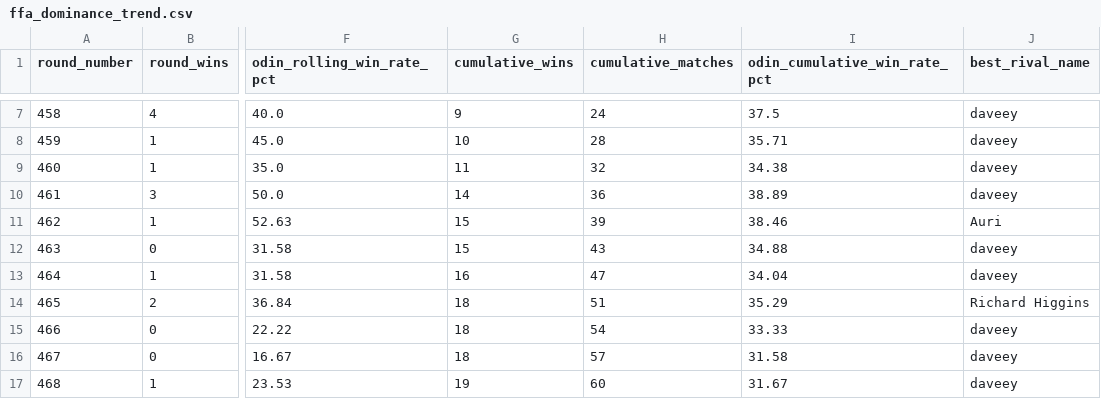
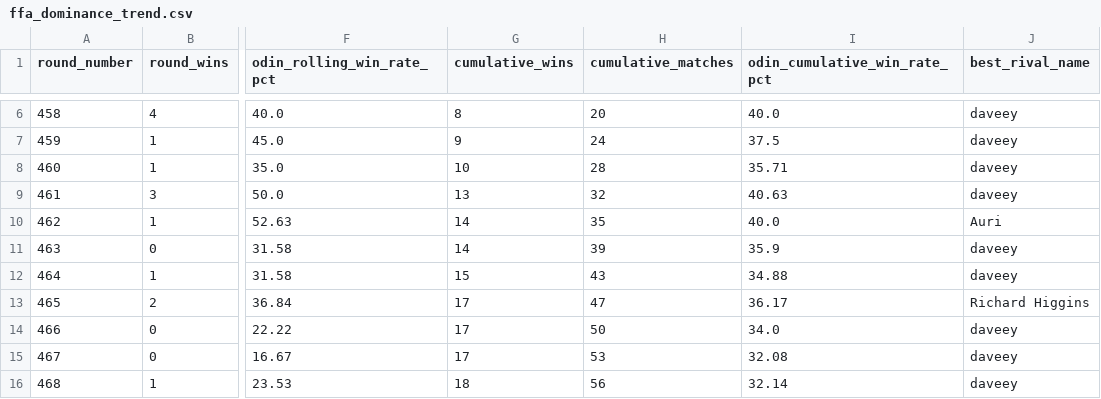
Before and after one commit to welttowelt/proxywar-coworld-starter, a CSV file: data/analysis/ffa_dominance_trend.csv, drawn as a sheet; only a part is shown, gaps mark what is left out; addresses are those after the commit; the diff covers the shown part only; the diff names each change by its address in the sheet, - before the commit and + after, or states it on an @@ line.

```diff
--- a/data/analysis/ffa_dominance_trend.csv
+++ b/data/analysis/ffa_dominance_trend.csv
-G6 (cumulative_wins): 9
+G6 (cumulative_wins): 8
-H6 (cumulative_matches): 24
+H6 (cumulative_matches): 20
-I6 (odin_cumulative_win_rate_pct): 37.5
+I6 (odin_cumulative_win_rate_pct): 40.0
-G7 (cumulative_wins): 10
+G7 (cumulative_wins): 9
-H7 (cumulative_matches): 28
+H7 (cumulative_matches): 24
-I7 (odin_cumulative_win_rate_pct): 35.71
+I7 (odin_cumulative_win_rate_pct): 37.5
-G8 (cumulative_wins): 11
+G8 (cumulative_wins): 10
-H8 (cumulative_matches): 32
+H8 (cumulative_matches): 28
-I8 (odin_cumulative_win_rate_pct): 34.38
+I8 (odin_cumulative_win_rate_pct): 35.71
-G9 (cumulative_wins): 14
+G9 (cumulative_wins): 13
-H9 (cumulative_matches): 36
+H9 (cumulative_matches): 32
-I9 (odin_cumulative_win_rate_pct): 38.89
+I9 (odin_cumulative_win_rate_pct): 40.63
-G10:G11 (cumulative_wins): 15
+G10:G11 (cumulative_wins): 14
-H10 (cumulative_matches): 39
+H10 (cumulative_matches): 35
-I10 (odin_cumulative_win_rate_pct): 38.46
+I10 (odin_cumulative_win_rate_pct): 40.0
-H11 (cumulative_matches): 43
+H11 (cumulative_matches): 39
-I11 (odin_cumulative_win_rate_pct): 34.88
+I11 (odin_cumulative_win_rate_pct): 35.9
-G12 (cumulative_wins): 16
+G12 (cumulative_wins): 15
-H12 (cumulative_matches): 47
+H12 (cumulative_matches): 43
-I12 (odin_cumulative_win_rate_pct): 34.04
+I12 (odin_cumulative_win_rate_pct): 34.88
-G13:G15 (cumulative_wins): 18
+G13:G15 (cumulative_wins): 17
-H13 (cumulative_matches): 51
+H13 (cumulative_matches): 47
-I13 (odin_cumulative_win_rate_pct): 35.29
+I13 (odin_cumulative_win_rate_pct): 36.17
-H14 (cumulative_matches): 54
+H14 (cumulative_matches): 50
-I14 (odin_cumulative_win_rate_pct): 33.33
+I14 (odin_cumulative_win_rate_pct): 34.0
-H15 (cumulative_matches): 57
+H15 (cumulative_matches): 53
-I15 (odin_cumulative_win_rate_pct): 31.58
+I15 (odin_cumulative_win_rate_pct): 32.08
-G16 (cumulative_wins): 19
+G16 (cumulative_wins): 18
-H16 (cumulative_matches): 60
+H16 (cumulative_matches): 56
-I16 (odin_cumulative_win_rate_pct): 31.67
+I16 (odin_cumulative_win_rate_pct): 32.14
```
Also changed, not shown: 1 added row, 1 removed row and 44 edited cells elsewhere in this file, data/analysis/ffa_phase_profile.csv, data/analysis/ffa_player_performance.csv, 40 other files.
